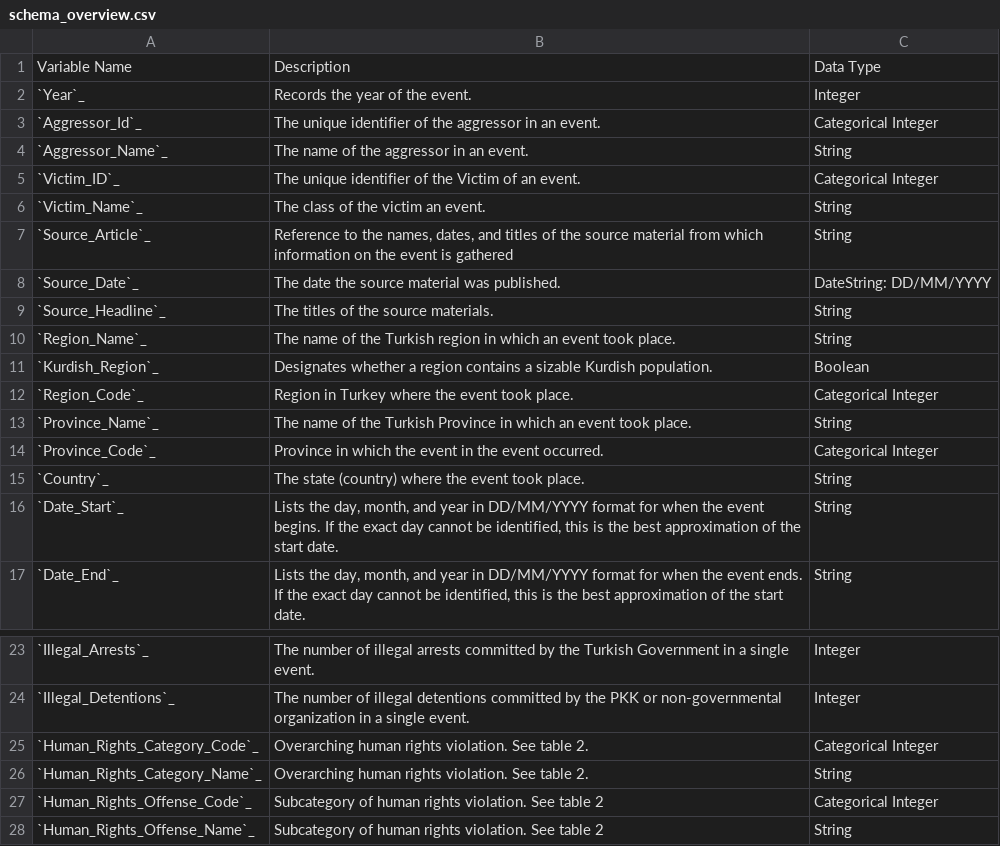
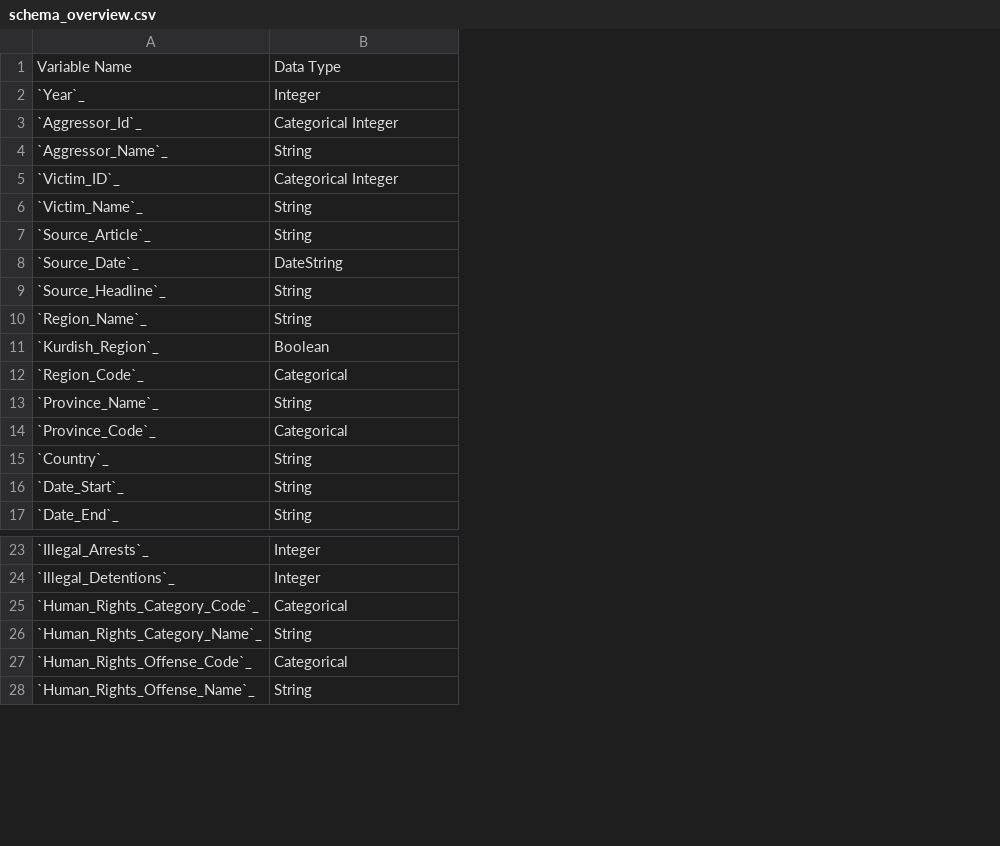
Before and after one commit to justin-napolitano/turkish-kurdish-conflict, a CSV file: source/csv/schema_overview.csv, drawn as a sheet; only a part is shown, gaps mark what is left out; removed rows and columns are numbered as before the commit, all else as after; the diff names each change by its address in the sheet, - before the commit and + after, or states it on an @@ line.

```diff
--- a/source/csv/schema_overview.csv
+++ b/source/csv/schema_overview.csv
-column B, rows 1-17: Description | Records the year of the event. | The unique identifier of the aggressor in an event. | The name of the aggressor in an event. | The unique identifier of the Victim of an event. | The class of the victim an event. | Reference to the names, dates, and titles of the source material from which information on the event is gathered | The date the source material was published. | The titles of the source materials. | The name of the Turkish region in which an event took place. | Designates whether a region contains a sizable Kurdish population. | Region in Turkey where the event took place. | The name of the Turkish Province in which an event took place. | Province in which the event in the event occurred. | The state (country) where the event took place. | Lists the day, month, and year in DD/MM/YYYY format for when the event begins. If the exact day cannot be identified, this is the best approximation of the start date. | Lists the day, month, and year in DD/MM/YYYY format for when the event ends. If the exact day cannot be identified, this is the best approximation of the start date.; rows 23-28: The number of illegal arrests committed by the Turkish Government in a single event. | The number of illegal detentions committed by the PKK or non-governmental organization in a single event. | Overarching human rights violation. See table 2. | Overarching human rights violation. See table 2. | Subcategory of human rights violation. See table 2 | Subcategory of human rights violation. See table 2
-B8: DateString: DD/MM/YYYY
+B8: DateString
-B12: Categorical Integer
+B12: Categorical
-B14: Categorical Integer
+B14: Categorical
-B25: Categorical Integer
+B25: Categorical
-B27: Categorical Integer
+B27: Categorical
```
Also changed, not shown: 28 other files.
